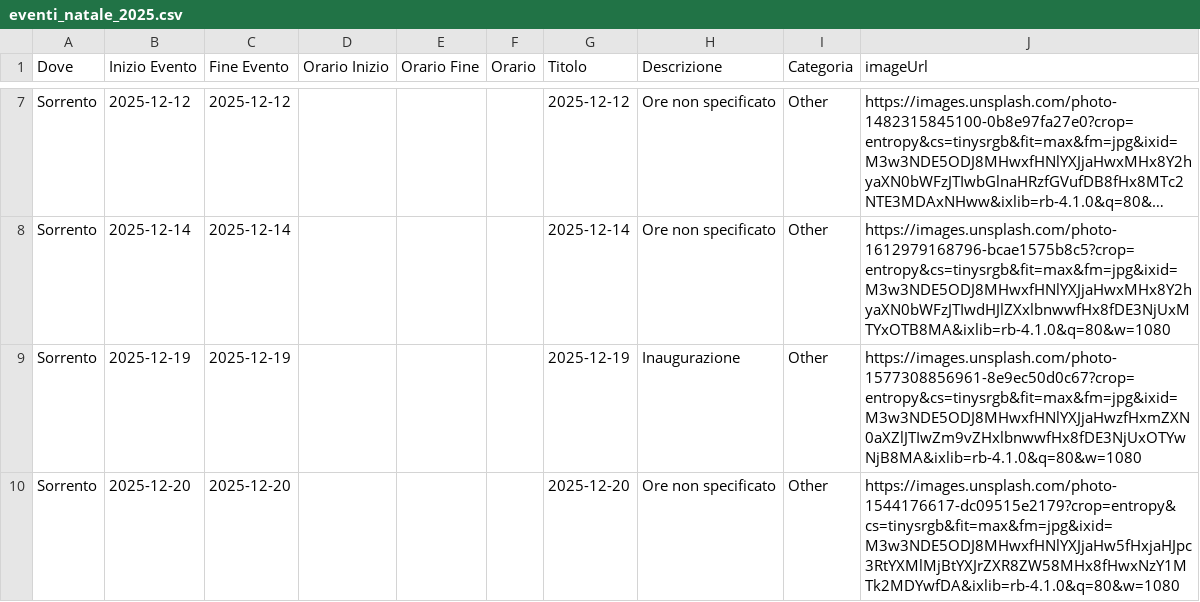
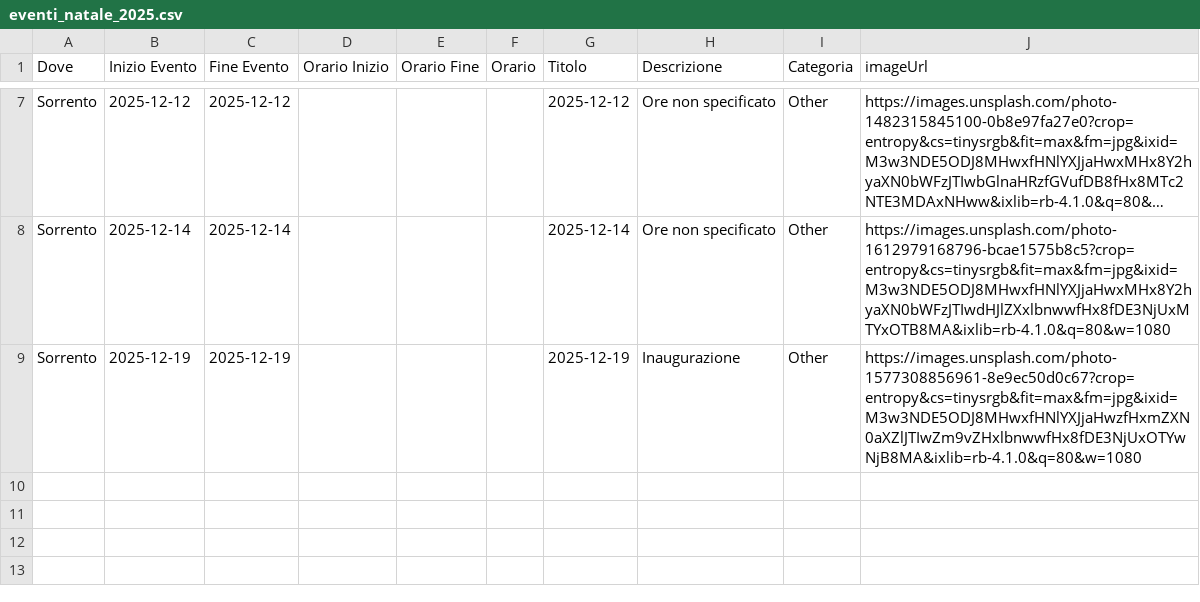
Before and after one commit to mich-de/events2025, a CSV file: eventi_natale_2025.csv, drawn as a sheet; only a part is shown, gaps mark what is left out; long unchanged cells end in ….

Commit message:
feat: Aggiorna eventi dal dashboard [2025-12-08T13:52:23.045Z]

```diff
--- a/eventi_natale_2025.csv
+++ b/eventi_natale_2025.csv
@@ -9,2 +9 @@ Sorrento,2025-12-14,2025-12-14,,,,2025-12-14,Ore non specificato,Other,https://i
 Sorrento,2025-12-19,2025-12-19,,,,2025-12-19,Inaugurazione,Other,https://images.unsplash.com/photo-1577308856961-8e9ec50d0c67?crop=entropy&cs=tinysrgb&fit=max&fm=jpg&ixid=M3w3NDE5ODJ8MHwxfHNlYXJjaHwzfHxmZXN0aXZlJTIwZm9vZHxlbnwwfHx8fDE3NjUxOTYwNjB8MA&ixlib=rb-4.1.0&q=80&w=1080
-Sorrento,2025-12-20,2025-12-20,,,,2025-12-20,Ore non specificato,Other,https://images.unsplash.com/photo-1544176617-dc09515e2179?crop=entropy&cs=tinysrgb&fit=max&fm=jpg&ixid=M3w3NDE5ODJ8MHwxfHNlYXJjaHw5fHxjaHJpc3RtYXMlMjBtYXJrZXR8ZW58MHx8fHwxNzY1MTk2MDYwfDA&ixlib=rb-4.1.0&q=80&w=1080
```
